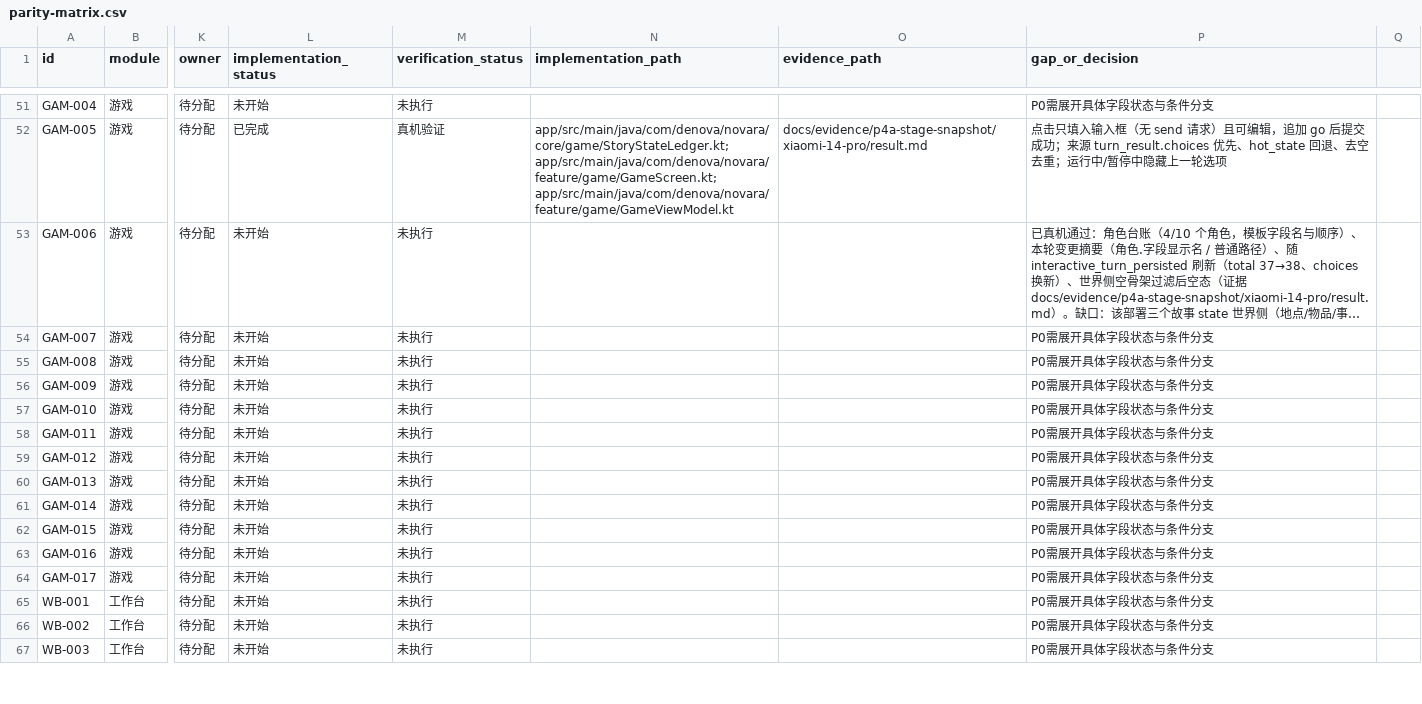
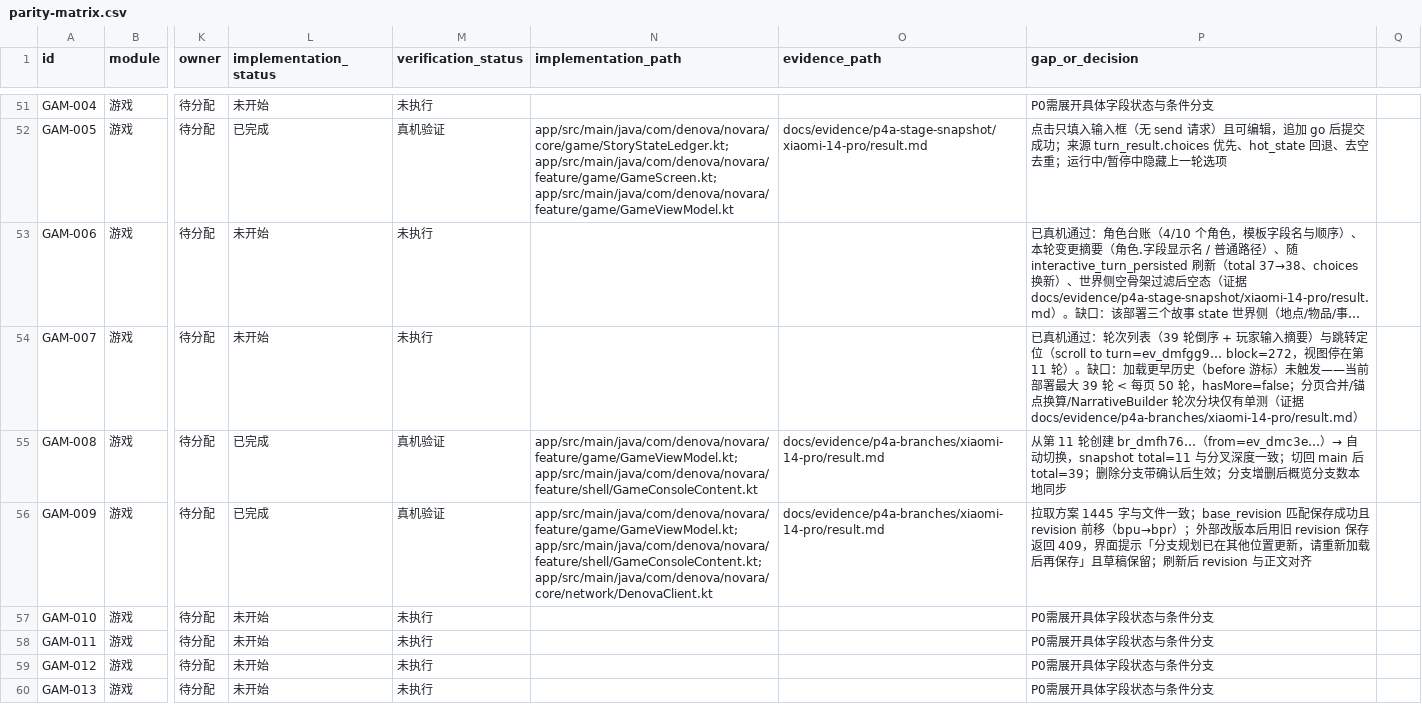
Before and after one commit to SeraphHsing/Denova-Android, a CSV file: docs/android-web-parity/parity-matrix.csv, drawn as a sheet; only a part is shown, gaps mark what is left out; the shorter side is filled out with more unchanged rows; long unchanged cells end in …; the diff names each change by its address in the sheet, - before the commit and + after, or states it on an @@ line.

Commit message:
docs(game): P4-A 分支切片真机证据与状态回写（GAM-007/008/009）
- 新增 docs/evidence/p4a-branches/xiaomi-14-pro/result.md（轮次跳转、分叉切换删除、方案 revision 与 409、三处修复、方案误改的恢复过程）- STATUS.md 记录第四切片与后续从 A5 开始- 矩阵 GAM-008/GAM-009 回写已完成（42 已完成 / 76 未开始）；GAM-007 维持未开始并写明翻页未触发

```diff
--- a/docs/android-web-parity/parity-matrix.csv
+++ b/docs/android-web-parity/parity-matrix.csv
-P54 (gap_or_decision): P0需展开具体字段状态与条件分支
+P54 (gap_or_decision): 已真机通过：轮次列表（39 轮倒序 + 玩家输入摘要）与跳转定位（scroll to turn=ev_dmfgg9… block=272，视图停在第 11 轮）。缺口：加载更早历史（before 游标）未触发——当前部署最大 39 轮 < 每页 50 轮，hasMore=false；分页合并/锚点换算/NarrativeBuilder 轮次分块仅有单测（证据 docs/evidence/p4a-branches/xiaomi-14-pro/result.md）
-L55:L56 (implementation_status): 未开始
+L55:L56 (implementation_status): 已完成
-M55:M56 (verification_status): 未执行
+M55:M56 (verification_status): 真机验证
-N55 (implementation_path): (empty)
+N55 (implementation_path): app/src/main/java/com/denova/novara/feature/game/GameViewModel.kt; app/src/main/java/com/denova/novara/feature/shell/GameConsoleContent.kt
-O55:O56 (evidence_path): (empty)
+O55:O56 (evidence_path): docs/evidence/p4a-branches/xiaomi-14-pro/result.md
-P55 (gap_or_decision): P0需展开具体字段状态与条件分支
+P55 (gap_or_decision): 从第 11 轮创建 br_dmfh76…（from=ev_dmc3e…）→ 自动切换，snapshot total=11 与分叉深度一致；切回 main 后 total=39；删除分支带确认后生效；分支增删后概览分支数本地同步
-N56 (implementation_path): (empty)
+N56 (implementation_path): app/src/main/java/com/denova/novara/feature/game/GameViewModel.kt; app/src/main/java/com/denova/novara/feature/shell/GameConsoleContent.kt; app/src/main/java/com/denova/novara/core/network/DenovaClient.kt
-P56 (gap_or_decision): P0需展开具体字段状态与条件分支
+P56 (gap_or_decision): 拉取方案 1445 字与文件一致；base_revision 匹配保存成功且 revision 前移（bpu→bpr）；外部改版本后用旧 revision 保存返回 409，界面提示「分支规划已在其他位置更新，请重新加载后再保存」且草稿保留；刷新后 revision 与正文对齐
```
Also changed, not shown: 2 other files.
